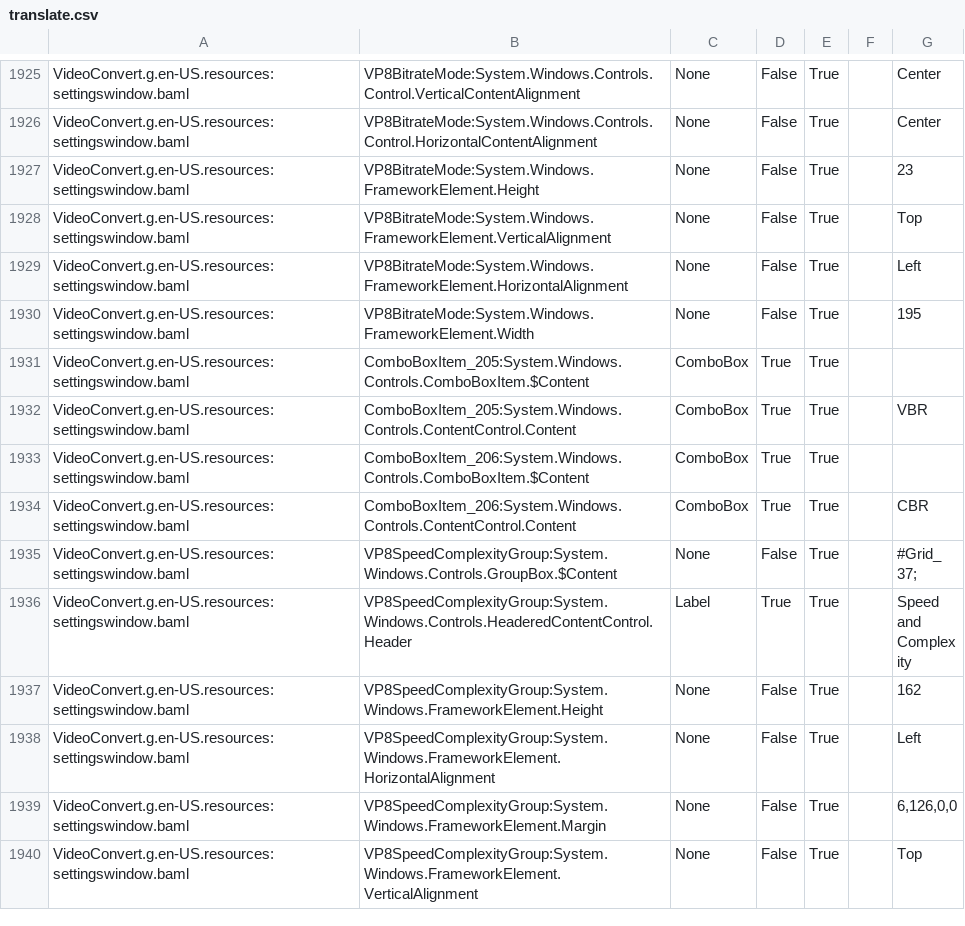
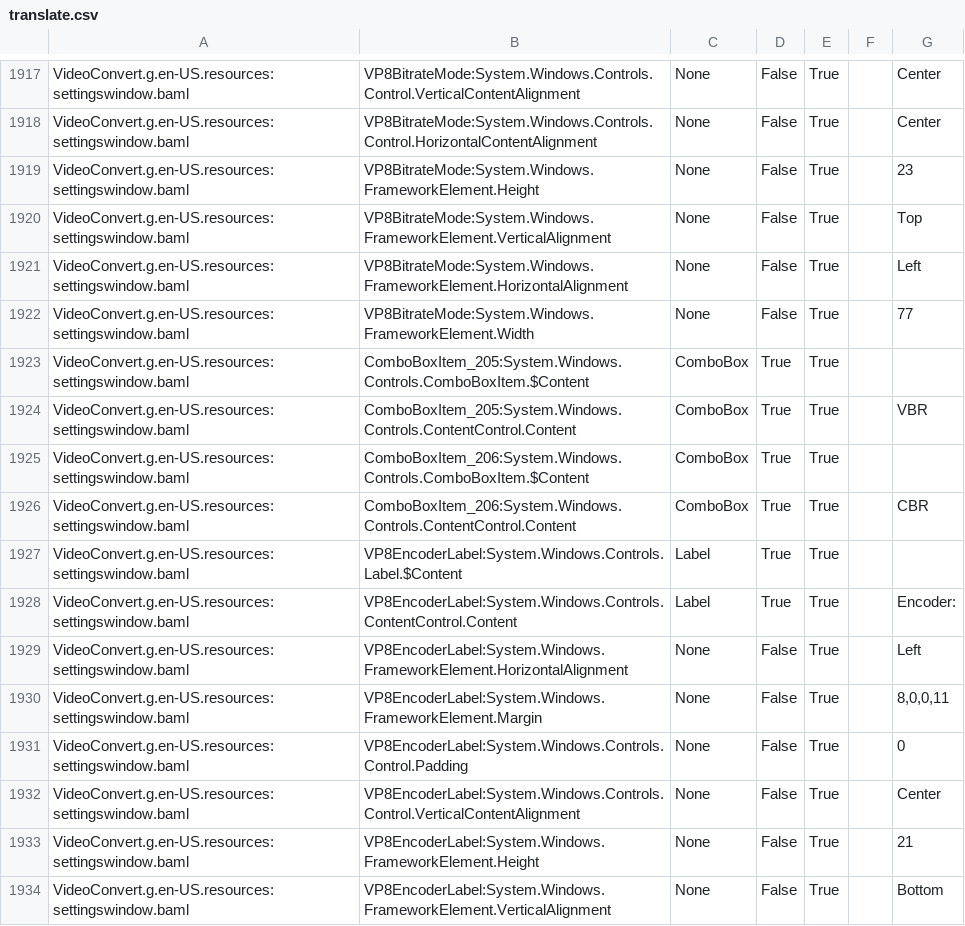
Before and after one commit to UniqProject/VideoConvert, a CSV file: VideoConvert/Translation/translate.csv, drawn as a sheet; only a part is shown, gaps mark what is left out; the shorter side is filled out with more unchanged rows; the diff covers the shown part only.

```diff
--- a/VideoConvert/Translation/translate.csv
+++ b/VideoConvert/Translation/translate.csv
@@ -1929,3 +1921,3 @@ VideoConvert.g.en-US.resources:settingswindow.baml,VP8BitrateMode:System.Windows
 VideoConvert.g.en-US.resources:settingswindow.baml,VP8BitrateMode:System.Windows.FrameworkElement.HorizontalAlignment,None,False,True,,Left
-VideoConvert.g.en-US.resources:settingswindow.baml,VP8BitrateMode:System.Windows.FrameworkElement.Width,None,False,True,,195
+VideoConvert.g.en-US.resources:settingswindow.baml,VP8BitrateMode:System.Windows.FrameworkElement.Width,None,False,True,,77
 VideoConvert.g.en-US.resources:settingswindow.baml,ComboBoxItem_205:System.Windows.Controls.ComboBoxItem.$Content,ComboBox,True,True,,
@@ -1934 +1926,9 @@ VideoConvert.g.en-US.resources:settingswindow.baml,ComboBoxItem_206:System.Windo
 VideoConvert.g.en-US.resources:settingswindow.baml,ComboBoxItem_206:System.Windows.Controls.ContentControl.Content,ComboBox,True,True,,CBR
+VideoConvert.g.en-US.resources:settingswindow.baml,VP8EncoderLabel:System.Windows.Controls.Label.$Content,Label,True,True,,
+VideoConvert.g.en-US.resources:settingswindow.baml,VP8EncoderLabel:System.Windows.Controls.ContentControl.Content,Label,True,True,,Encoder:
+VideoConvert.g.en-US.resources:settingswindow.baml,VP8EncoderLabel:System.Windows.FrameworkElement.HorizontalAlignment,None,False,True,,Left
+VideoConvert.g.en-US.resources:settingswindow.baml,VP8EncoderLabel:System.Windows.FrameworkElement.Margin,None,False,True,,"8,0,0,11"
+VideoConvert.g.en-US.resources:settingswindow.baml,VP8EncoderLabel:System.Windows.Controls.Control.Padding,None,False,True,,0
+VideoConvert.g.en-US.resources:settingswindow.baml,VP8EncoderLabel:System.Windows.Controls.Control.VerticalContentAlignment,None,False,True,,Center
+VideoConvert.g.en-US.resources:settingswindow.baml,VP8EncoderLabel:System.Windows.FrameworkElement.Height,None,False,True,,21
+VideoConvert.g.en-US.resources:settingswindow.baml,VP8EncoderLabel:System.Windows.FrameworkElement.VerticalAlignment,None,False,True,,Bottom
```
Also changed, not shown: 12 added rows, 8 removed rows and 2 edited cells elsewhere in this file, VideoConvert/Translation/Translate.de-DE.csv, 5 other files.
